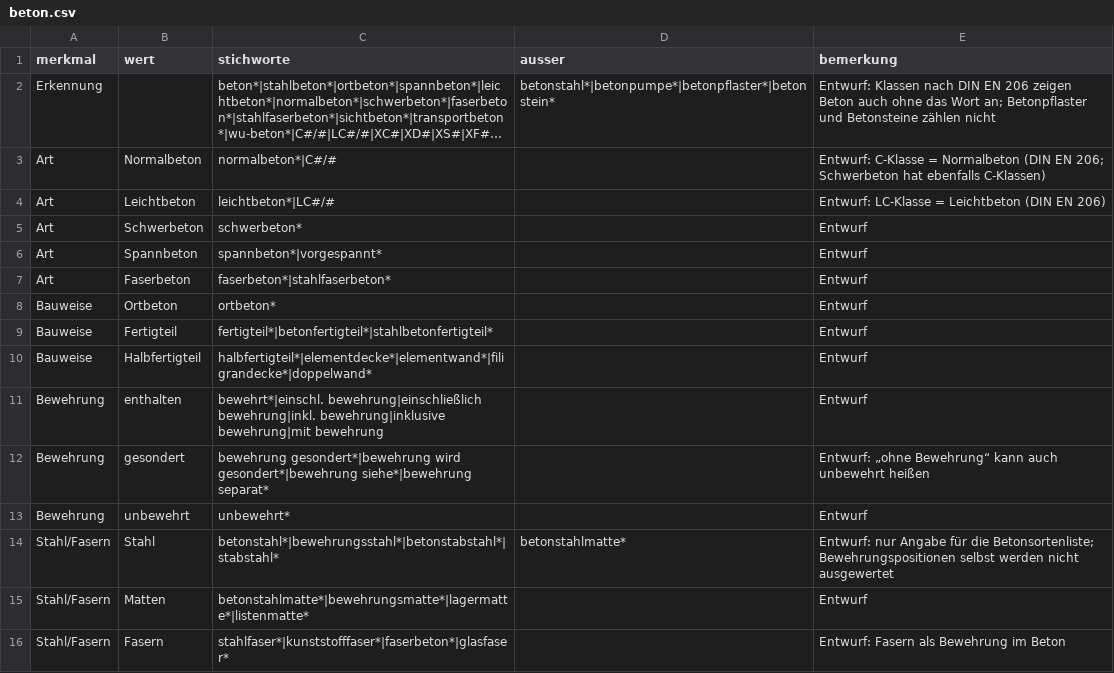
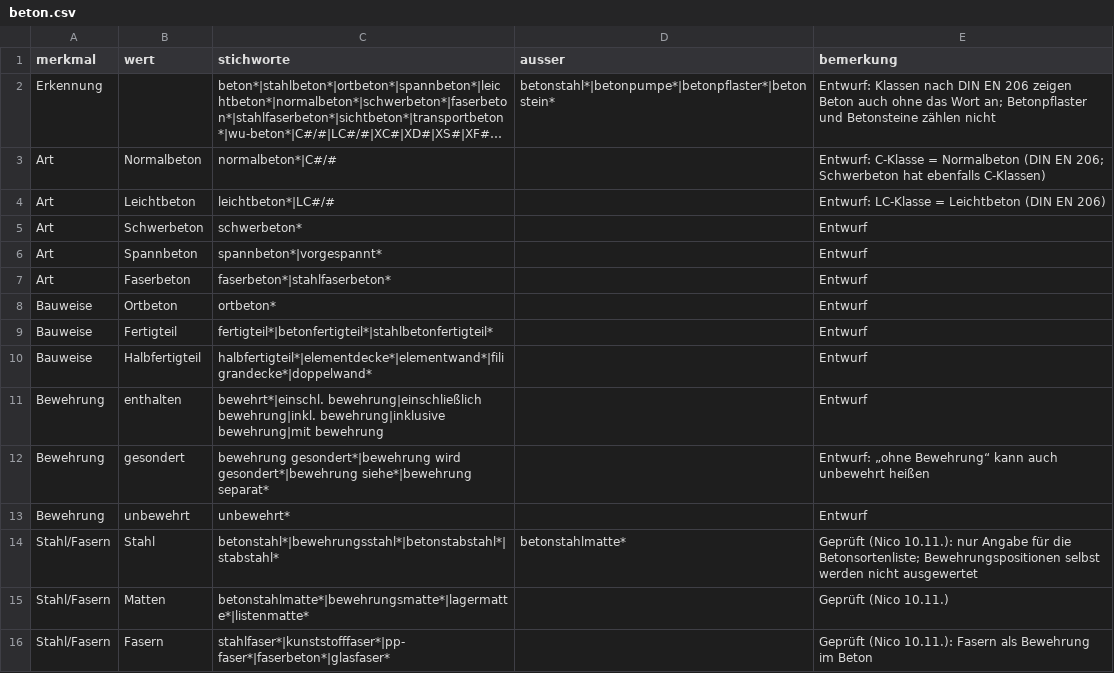
Before and after one commit to NicPalapte/conocto-doc, a CSV file: docs/domain/reference/material/beton.csv, drawn as a sheet; long unchanged cells end in ….

```diff
--- a/docs/domain/reference/material/beton.csv
+++ b/docs/domain/reference/material/beton.csv
@@ -13,4 +13,4 @@ Bewehrung,gesondert,bewehrung gesondert*|bewehrung wird gesondert*|bewehrung sie
 Bewehrung,unbewehrt,unbewehrt*,,Entwurf
-Stahl/Fasern,Stahl,betonstahl*|bewehrungsstahl*|betonstabstahl*|stabstahl*,betonstahlmatte*,Entwurf: nur Angabe für die Betonsortenliste; Bewehrungspositionen selbst werden nicht ausgewertet
-Stahl/Fasern,Matten,betonstahlmatte*|bewehrungsmatte*|lagermatte*|listenmatte*,,Entwurf
-Stahl/Fasern,Fasern,stahlfaser*|kunststofffaser*|faserbeton*|glasfaser*,,Entwurf: Fasern als Bewehrung im Beton
+Stahl/Fasern,Stahl,betonstahl*|bewehrungsstahl*|betonstabstahl*|stabstahl*,betonstahlmatte*,Geprüft (Nico 10.11.): nur Angabe für die Betonsortenliste; Bewehrungspositionen selbst werden nicht ausgewertet
+Stahl/Fasern,Matten,betonstahlmatte*|bewehrungsmatte*|lagermatte*|listenmatte*,,Geprüft (Nico 10.11.)
+Stahl/Fasern,Fasern,stahlfaser*|kunststofffaser*|pp-faser*|faserbeton*|glasfaser*,,Geprüft (Nico 10.11.): Fasern als Bewehrung im Beton
```
Also changed, not shown: 1 other file.
